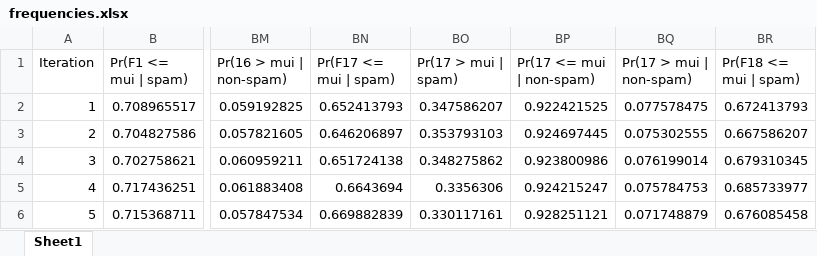
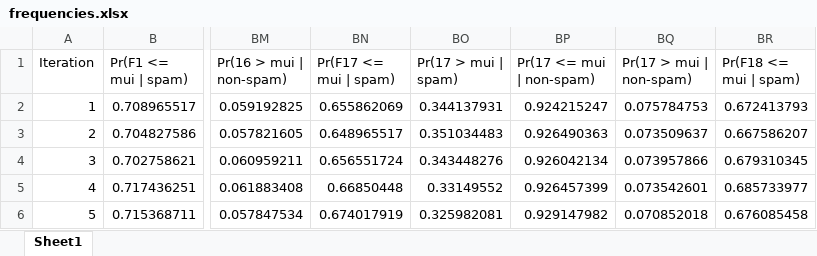
Before and after one commit to kingsman142/CS1571, an Excel workbook: project4/frequencies.xlsx, sheet Sheet1, drawn as a sheet; only a part is shown, gaps mark what is left out; values as stored, in another font and other column widths than the file's, no borders; the diff names each change by its address in the sheet, - before the commit and + after, or states it on an @@ line.

Commit message:
updates frequencies.xlsx, changed false pos and neg counts to rates, cleaned up code, 99.9% done with the project

```diff
--- a/project4/frequencies.xlsx (sheet Sheet1)
+++ b/project4/frequencies.xlsx (sheet Sheet1)
-BN2 (Pr(F17 <= mui | spam)): 0.652413793
+BN2 (Pr(F17 <= mui | spam)): 0.655862069
-BO2 (Pr(17 > mui | spam)): 0.347586207
+BO2 (Pr(17 > mui | spam)): 0.344137931
-BP2 (Pr(17 <= mui | non-spam)): 0.922421525
+BP2 (Pr(17 <= mui | non-spam)): 0.924215247
-BQ2 (Pr(17 > mui | non-spam)): 0.077578475
+BQ2 (Pr(17 > mui | non-spam)): 0.075784753
-BN3 (Pr(F17 <= mui | spam)): 0.646206897
+BN3 (Pr(F17 <= mui | spam)): 0.648965517
-BO3 (Pr(17 > mui | spam)): 0.353793103
+BO3 (Pr(17 > mui | spam)): 0.351034483
-BP3 (Pr(17 <= mui | non-spam)): 0.924697445
+BP3 (Pr(17 <= mui | non-spam)): 0.926490363
-BQ3 (Pr(17 > mui | non-spam)): 0.075302555
+BQ3 (Pr(17 > mui | non-spam)): 0.073509637
-BN4 (Pr(F17 <= mui | spam)): 0.651724138
+BN4 (Pr(F17 <= mui | spam)): 0.656551724
-BO4 (Pr(17 > mui | spam)): 0.348275862
+BO4 (Pr(17 > mui | spam)): 0.343448276
-BP4 (Pr(17 <= mui | non-spam)): 0.923800986
+BP4 (Pr(17 <= mui | non-spam)): 0.926042134
-BQ4 (Pr(17 > mui | non-spam)): 0.076199014
+BQ4 (Pr(17 > mui | non-spam)): 0.073957866
-BN5 (Pr(F17 <= mui | spam)): 0.6643694
+BN5 (Pr(F17 <= mui | spam)): 0.66850448
-BO5 (Pr(17 > mui | spam)): 0.3356306
+BO5 (Pr(17 > mui | spam)): 0.33149552
-BP5 (Pr(17 <= mui | non-spam)): 0.924215247
+BP5 (Pr(17 <= mui | non-spam)): 0.926457399
-BQ5 (Pr(17 > mui | non-spam)): 0.075784753
+BQ5 (Pr(17 > mui | non-spam)): 0.073542601
-BN6 (Pr(F17 <= mui | spam)): 0.669882839
+BN6 (Pr(F17 <= mui | spam)): 0.674017919
-BO6 (Pr(17 > mui | spam)): 0.330117161
+BO6 (Pr(17 > mui | spam)): 0.325982081
-BP6 (Pr(17 <= mui | non-spam)): 0.928251121
+BP6 (Pr(17 <= mui | non-spam)): 0.929147982
-BQ6 (Pr(17 > mui | non-spam)): 0.071748879
+BQ6 (Pr(17 > mui | non-spam)): 0.070852018
```
Also changed, not shown: 5 other files.
